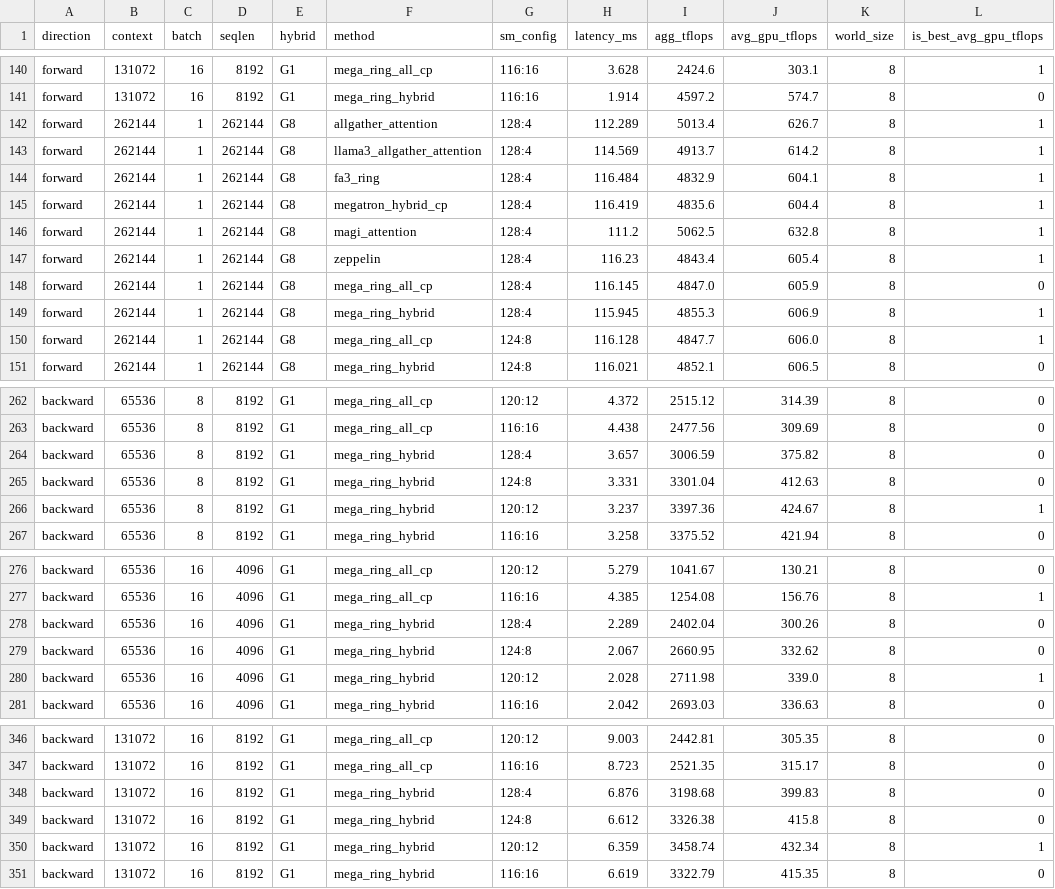
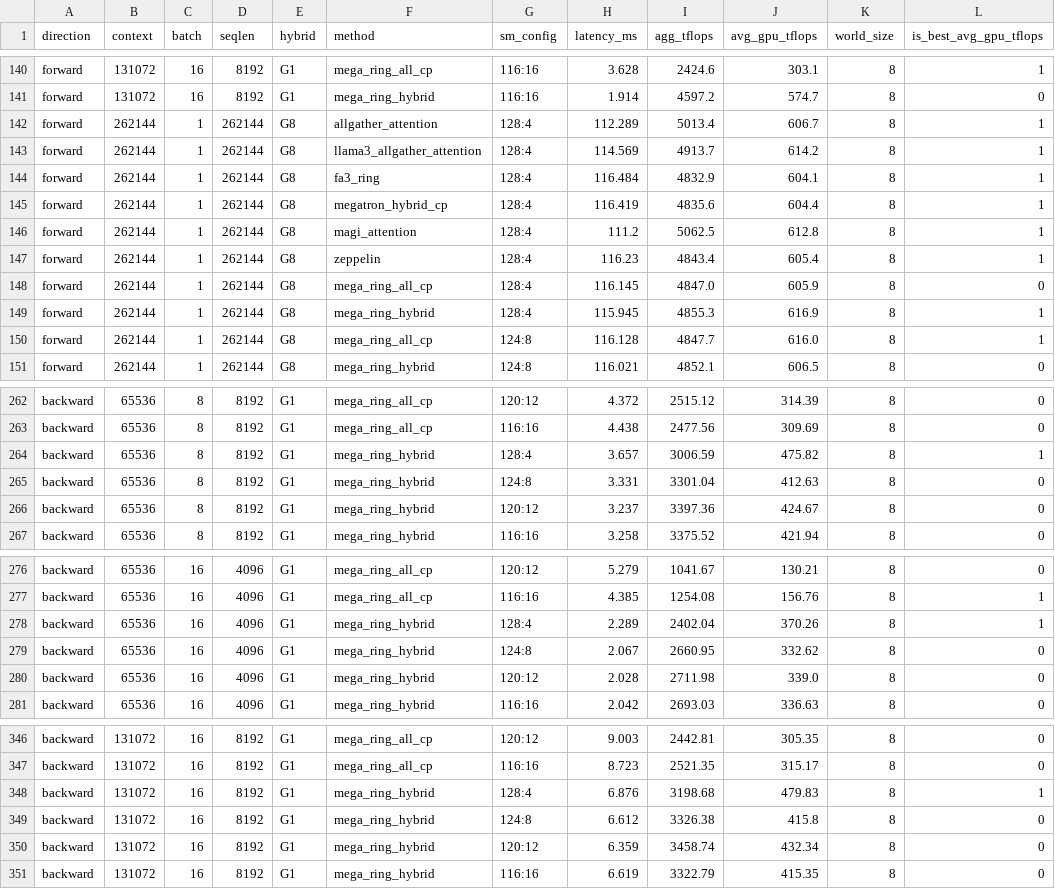
Before and after one commit to chenhongyu2048/min_fa3_demo, a CSV file: benchmark_logs/experiment_suite/cp-suite/01_cp_uniform/cp_uniform_summary.csv, drawn as a sheet; only a part is shown, gaps mark what is left out; the diff covers the shown part only.

```diff
--- a/benchmark_logs/experiment_suite/cp-suite/01_cp_uniform/cp_uniform_summary.csv
+++ b/benchmark_logs/experiment_suite/cp-suite/01_cp_uniform/cp_uniform_summary.csv
@@ -141,3 +141,3 @@ forward,131072,16,8192,G1,mega_ring_all_cp,116:16,3.628,2424.6,303.1,8,1
 forward,131072,16,8192,G1,mega_ring_hybrid,116:16,1.914,4597.2,574.7,8,0
-forward,262144,1,262144,G8,allgather_attention,128:4,112.289,5013.4,626.7,8,1
+forward,262144,1,262144,G8,allgather_attention,128:4,112.289,5013.4,606.7,8,1
 forward,262144,1,262144,G8,llama3_allgather_attention,128:4,114.569,4913.7,614.2,8,1
@@ -145,7 +145,7 @@ forward,262144,1,262144,G8,fa3_ring,128:4,116.484,4832.9,604.1,8,1
 forward,262144,1,262144,G8,megatron_hybrid_cp,128:4,116.419,4835.6,604.4,8,1
-forward,262144,1,262144,G8,magi_attention,128:4,111.2,5062.5,632.8,8,1
+forward,262144,1,262144,G8,magi_attention,128:4,111.2,5062.5,612.8,8,1
 forward,262144,1,262144,G8,zeppelin,128:4,116.23,4843.4,605.4,8,1
 forward,262144,1,262144,G8,mega_ring_all_cp,128:4,116.145,4847.0,605.9,8,0
-forward,262144,1,262144,G8,mega_ring_hybrid,128:4,115.945,4855.3,606.9,8,1
-forward,262144,1,262144,G8,mega_ring_all_cp,124:8,116.128,4847.7,606.0,8,1
+forward,262144,1,262144,G8,mega_ring_hybrid,128:4,115.945,4855.3,616.9,8,1
+forward,262144,1,262144,G8,mega_ring_all_cp,124:8,116.128,4847.7,616.0,8,1
 forward,262144,1,262144,G8,mega_ring_hybrid,124:8,116.021,4852.1,606.5,8,0
@@ -263,5 +263,5 @@ backward,65536,8,8192,G1,mega_ring_all_cp,120:12,4.372,2515.12,314.39,8,0
 backward,65536,8,8192,G1,mega_ring_all_cp,116:16,4.438,2477.56,309.69,8,0
-backward,65536,8,8192,G1,mega_ring_hybrid,128:4,3.657,3006.59,375.82,8,0
+backward,65536,8,8192,G1,mega_ring_hybrid,128:4,3.657,3006.59,475.82,8,1
 backward,65536,8,8192,G1,mega_ring_hybrid,124:8,3.331,3301.04,412.63,8,0
-backward,65536,8,8192,G1,mega_ring_hybrid,120:12,3.237,3397.36,424.67,8,1
+backward,65536,8,8192,G1,mega_ring_hybrid,120:12,3.237,3397.36,424.67,8,0
 backward,65536,8,8192,G1,mega_ring_hybrid,116:16,3.258,3375.52,421.94,8,0
@@ -277,5 +277,5 @@ backward,65536,16,4096,G1,mega_ring_all_cp,120:12,5.279,1041.67,130.21,8,0
 backward,65536,16,4096,G1,mega_ring_all_cp,116:16,4.385,1254.08,156.76,8,1
-backward,65536,16,4096,G1,mega_ring_hybrid,128:4,2.289,2402.04,300.26,8,0
+backward,65536,16,4096,G1,mega_ring_hybrid,128:4,2.289,2402.04,370.26,8,1
 backward,65536,16,4096,G1,mega_ring_hybrid,124:8,2.067,2660.95,332.62,8,0
-backward,65536,16,4096,G1,mega_ring_hybrid,120:12,2.028,2711.98,339.0,8,1
+backward,65536,16,4096,G1,mega_ring_hybrid,120:12,2.028,2711.98,339.0,8,0
 backward,65536,16,4096,G1,mega_ring_hybrid,116:16,2.042,2693.03,336.63,8,0
@@ -347,5 +347,5 @@ backward,131072,16,8192,G1,mega_ring_all_cp,120:12,9.003,2442.81,305.35,8,0
 backward,131072,16,8192,G1,mega_ring_all_cp,116:16,8.723,2521.35,315.17,8,0
-backward,131072,16,8192,G1,mega_ring_hybrid,128:4,6.876,3198.68,399.83,8,0
+backward,131072,16,8192,G1,mega_ring_hybrid,128:4,6.876,3198.68,479.83,8,1
 backward,131072,16,8192,G1,mega_ring_hybrid,124:8,6.612,3326.38,415.8,8,0
-backward,131072,16,8192,G1,mega_ring_hybrid,120:12,6.359,3458.74,432.34,8,1
+backward,131072,16,8192,G1,mega_ring_hybrid,120:12,6.359,3458.74,432.34,8,0
 backward,131072,16,8192,G1,mega_ring_hybrid,116:16,6.619,3322.79,415.35,8,0
```
Also changed, not shown: 6 edited cells elsewhere in this file, benchmark_logs/bench_cp/20260726-002324/weighted_flops_summary.csv, benchmark_logs/experiment_suite/cp-suite/02_kvh_matrix/kvh_matrix_summary.csv, 10 other files.
